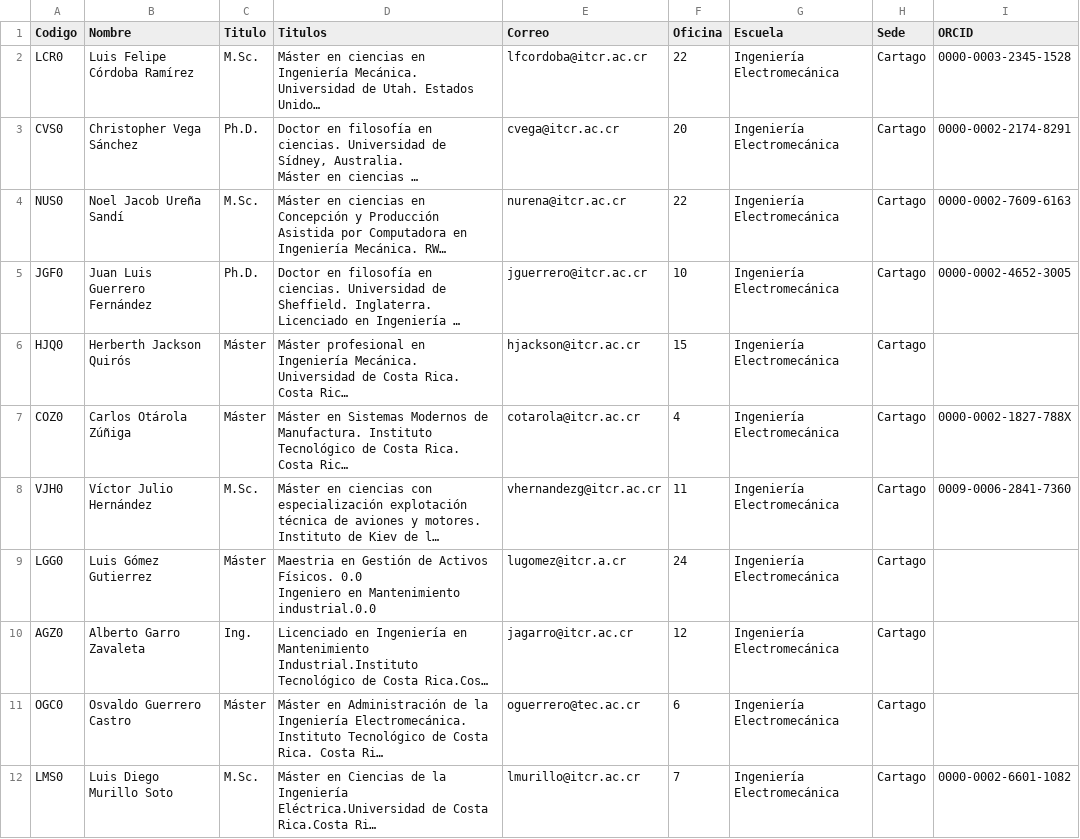
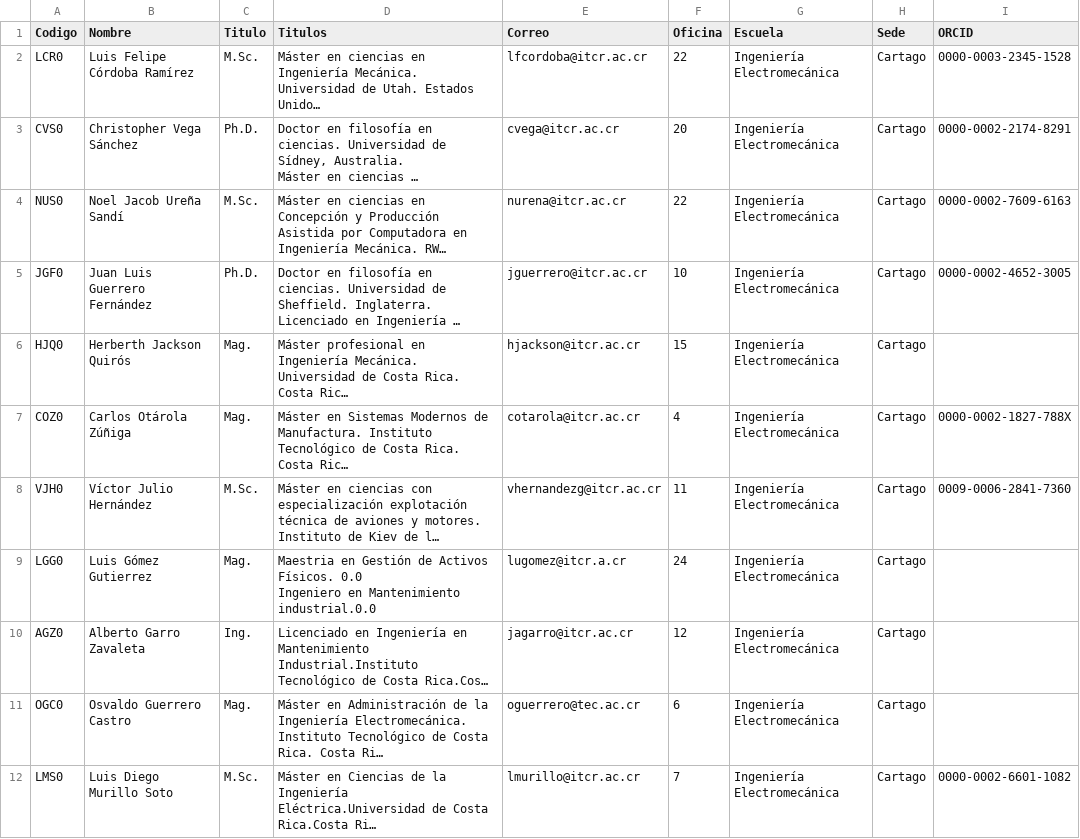
Before and after one commit to EIEM-TEC/CLIE, a CSV file: profes_datos.csv, drawn as a sheet; only a part is shown; long unchanged cells end in …; the diff covers the shown part only; the diff names each change by its address in the sheet, - before the commit and + after, or states it on an @@ line.

```diff
--- a/profes_datos.csv
+++ b/profes_datos.csv
-C6:C7 (Titulo): Máster
+C6:C7 (Titulo): Mag.
-C9 (Titulo): Máster
+C9 (Titulo): Mag.
-C11 (Titulo): Máster
+C11 (Titulo): Mag.
```
Also changed, not shown: 7 edited cells elsewhere in this file, areas.csv, cursos/cursos_malla.csv, 18 other files.
